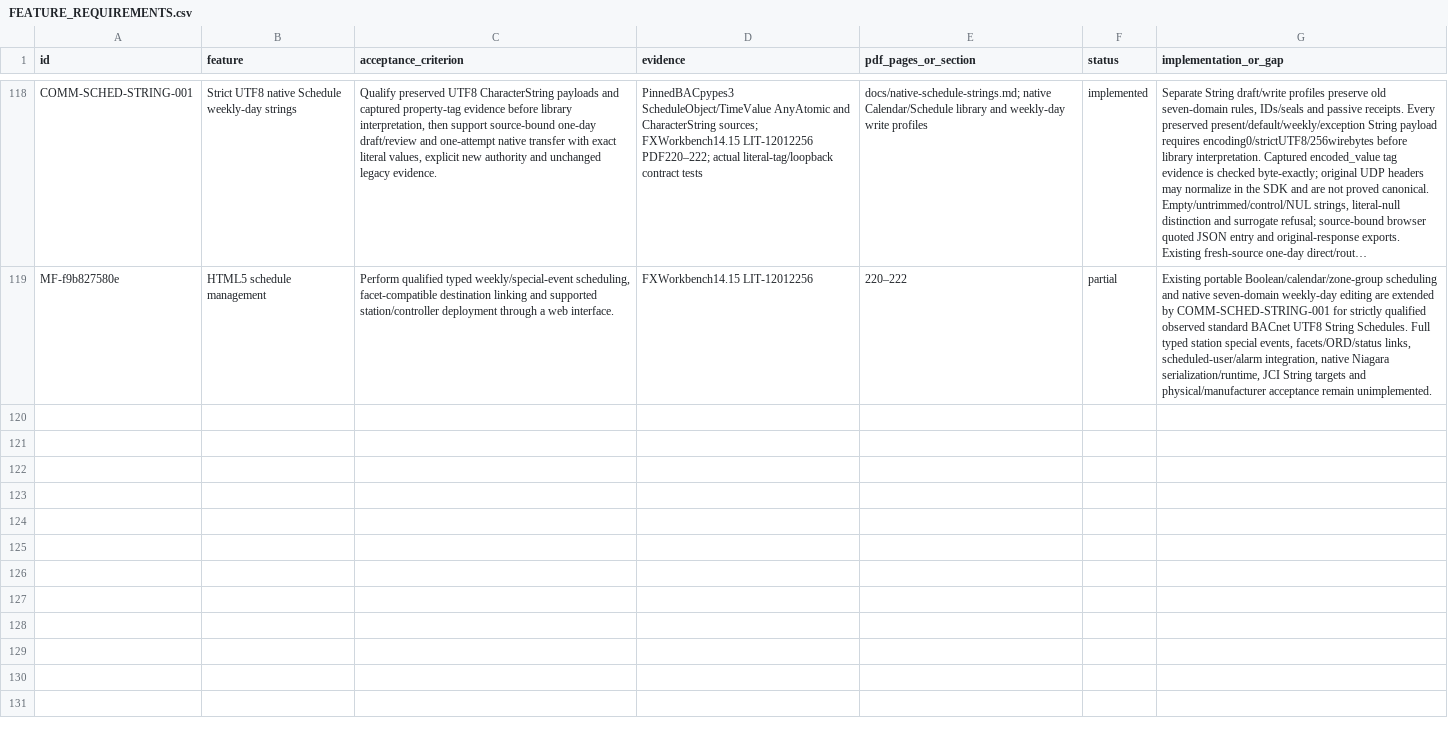
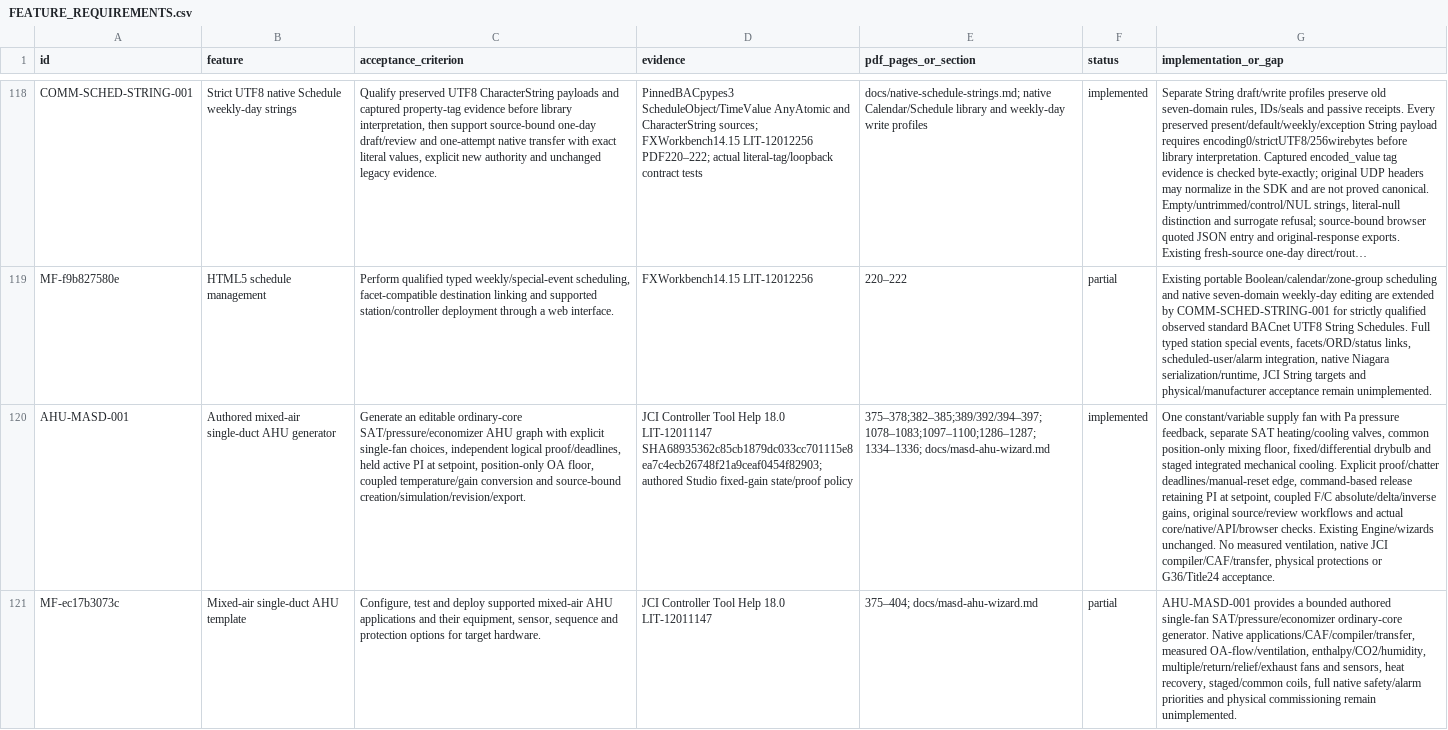
Before and after one commit to JimBoHa/BMS_Programming_Tool, a CSV file: docs/FEATURE_REQUIREMENTS.csv, drawn as a sheet; only a part is shown, gaps mark what is left out; long unchanged cells end in …; the diff names each change by its address in the sheet, - before the commit and + after, or states it on an @@ line.

Commit message:
Author editable mixed-air AHU control with independent fan proof and economizer sequencing

```diff
--- a/docs/FEATURE_REQUIREMENTS.csv
+++ b/docs/FEATURE_REQUIREMENTS.csv
+row 120: AHU-MASD-001 | Authored mixed-air single-duct AHU generator | Generate an editable ordinary-core SAT/pressure/economizer AHU graph with explicit single-fan choices, independent logical proof/deadlines, held active PI at setpoint, position-only OA floor, coupled temperature/gain conversion and source-bound creation/simulation/revision/export. | JCI Controller Tool Help 18.0 LIT-12011147 SHA68935362c85cb1879dc033cc701115e8ea7c4ecb26748f21a9ceaf0454f82903; authored Studio fixed-gain state/proof policy | 375–378;382–385;389/392/394–397;1078–1083;1097–1100;1286–1287;1334–1336; docs/masd-ahu-wizard.md | implemented | One constant/variable supply fan with Pa pressure feedback, separate SAT heating/cooling valves, common position-only mixing floor, fixed/differential drybulb and staged integrated mechanical cooling. Explicit proof/chatter deadlines/manual-reset edge, command-based release retaining PI at setpoint, coupled F/C absolute/delta/inverse gains, original source/review workflows and actual core/native/API/browser checks. Existing Engine/wizards unchanged. No measured ventilation, native JCI compiler/CAF/transfer, physical protections or G36/Title24 acceptance.
+row 121: MF-ec17b3073c | Mixed-air single-duct AHU template | Configure, test and deploy supported mixed-air AHU applications and their equipment, sensor, sequence and protection options for target hardware. | JCI Controller Tool Help 18.0 LIT-12011147 | 375–404; docs/masd-ahu-wizard.md | partial | AHU-MASD-001 provides a bounded authored single-fan SAT/pressure/economizer ordinary-core generator. Native applications/CAF/compiler/transfer, measured OA-flow/ventilation, enthalpy/CO2/humidity, multiple/return/relief/exhaust fans and sensors, heat recovery, staged/common coils, full native safety/alarm priorities and physical commissioning remain unimplemented.
```
Also changed, not shown: 13 other files.
